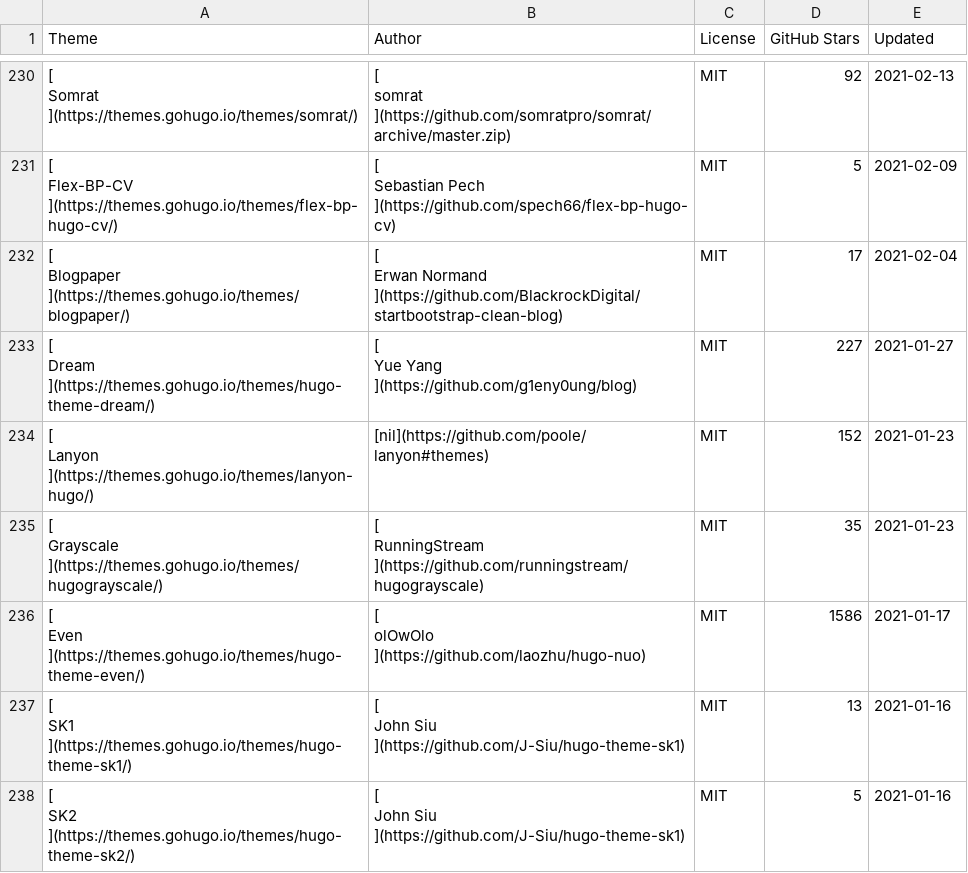
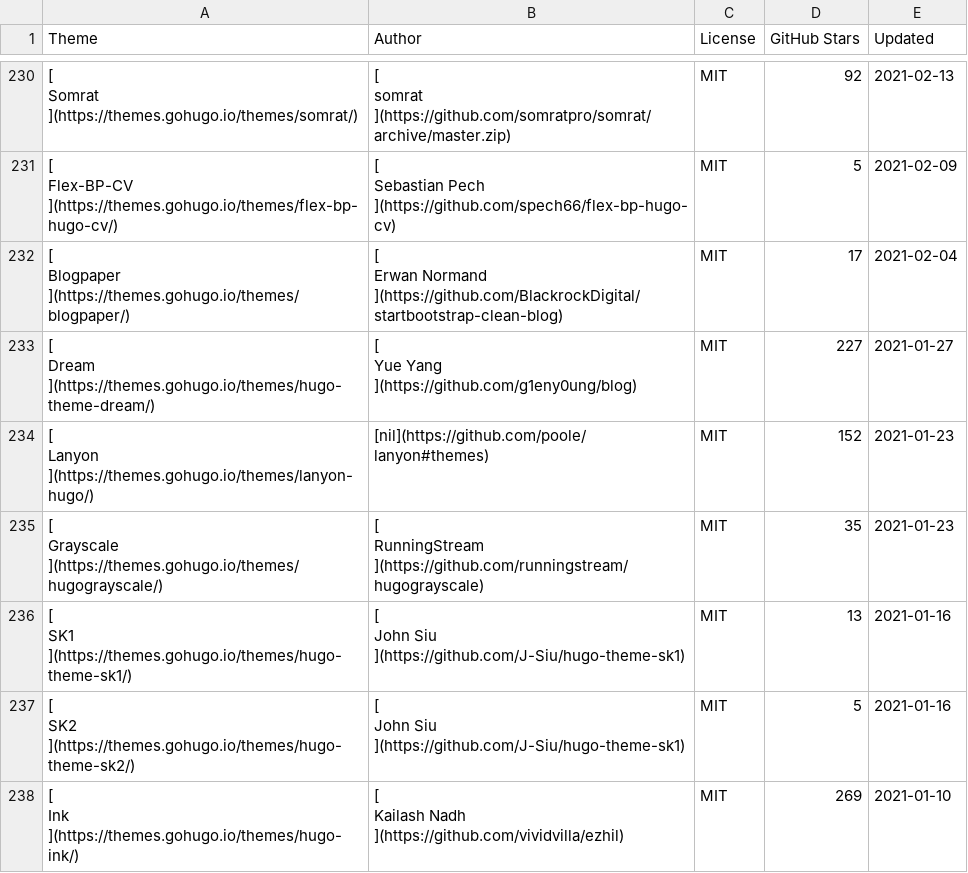
Before and after one commit to QIN2DIM/awesome-hugo-themes, a CSV file: src/database/awesome-hugo-themes-markdown-2021-12-27.csv, drawn as a sheet; only a part is shown, gaps mark what is left out; the shorter side is filled out with more unchanged rows; removed rows and columns are numbered as before the commit, all else as after; ↵ is a line break in a cell; the diff covers the shown part only; the diff names each change by its address in the sheet, - before the commit and + after, or states it on an @@ line.

```diff
--- a/src/database/awesome-hugo-themes-markdown-2021-12-27.csv
+++ b/src/database/awesome-hugo-themes-markdown-2021-12-27.csv
-row 236: [ ↵ Even ↵ ](https://themes.gohugo.io/themes/hugo-theme-even/) | [ ↵ olOwOlo ↵ ](https://github.com/laozhu/hugo-nuo) | MIT | 1586 | 2021-01-17
```
Also changed, not shown: 2 added rows, 2 removed rows, 5 moved rows and 1 edited cell elsewhere in this file, src/database/awesome-hugo-themes-2021-12-27.csv, src/database/cache/SHOW-2021-12-27.csv, 3 other files.
